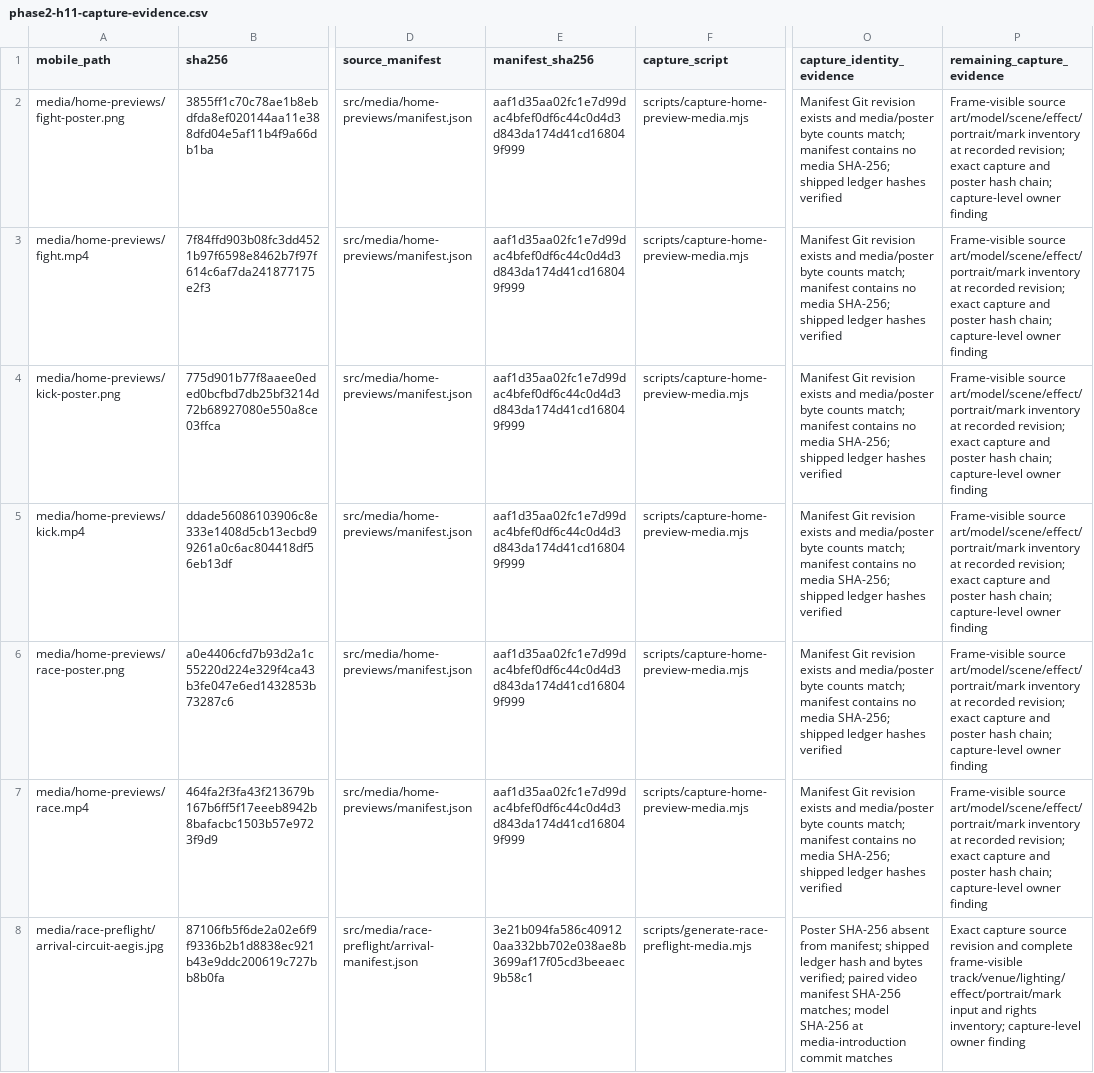
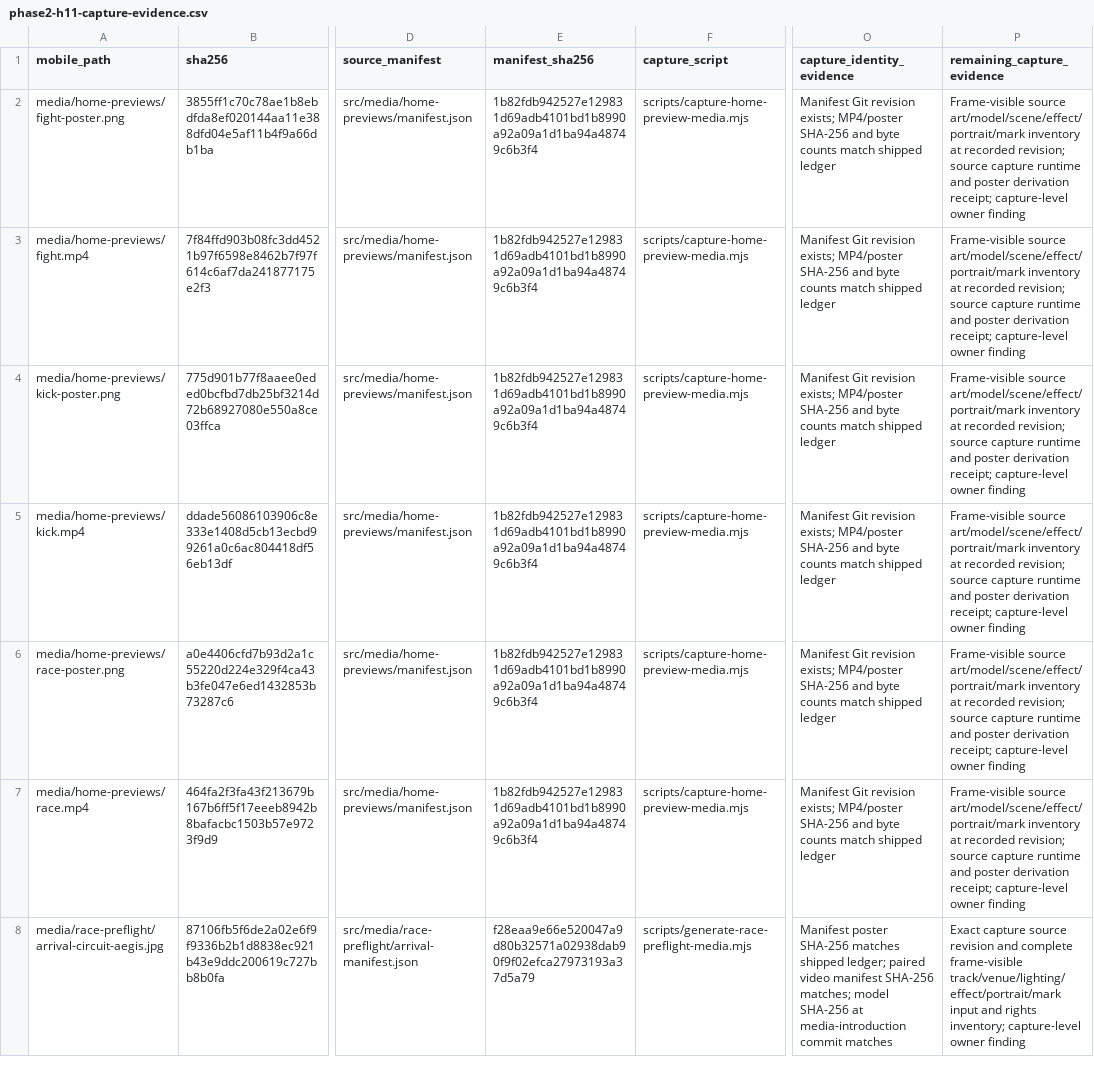
Before and after one commit to vsillah/KickLab, a CSV file: docs/release/phase2-h11-capture-evidence.csv, drawn as a sheet; only a part is shown, gaps mark what is left out; the diff covers the shown part only; the diff names each change by its address in the sheet, - before the commit and + after, or states it on an @@ line.

Commit message:
docs: reconstruct H11 capture evidence chains

```diff
--- a/docs/release/phase2-h11-capture-evidence.csv
+++ b/docs/release/phase2-h11-capture-evidence.csv
-E2:E7 (manifest_sha256): aaf1d35aa02fc1e7d99dac4bfef0df6c44c0d4d3d843da174d41cd168049f999
+E2:E7 (manifest_sha256): 1b82fdb942527e129831d69adb4101bd1b8990a92a09a1d1ba94a48749c6b3f4
-O2:O7 (capture_identity_evidence): …Git revision exists and media/poster byte counts match; manifest contains no media SHA-256; shipped ledger hashes verified
+O2:O7 (capture_identity_evidence): …Git revision exists; MP4/poster SHA-256 and byte counts match shipped ledger
-P2:P7 (remaining_capture_evidence): …recorded revision; exact capture and poster hash chain; capture-level owner…
+P2:P7 (remaining_capture_evidence): …recorded revision; source capture runtime and poster derivation receipt; capture-level owner…
-E8 (manifest_sha256): 3e21b094fa586c409120aa332bb702e038ae8b3699af17f05cd3beeaec9b58c1
+E8 (manifest_sha256): f28eaa9e66e520047a9d80b32571a02938dab90f9f02efca27973193a37d5a79
-O8 (capture_identity_evidence): Poster SHA-256 absent from manifest; shipped ledger hash and bytes verified; paired video…
+O8 (capture_identity_evidence): Manifest poster SHA-256 matches shipped ledger; paired video…
```
Also changed, not shown: 148 edited cells elsewhere in this file, docs/release/excluded-source-evidence.csv, 5 other files.
